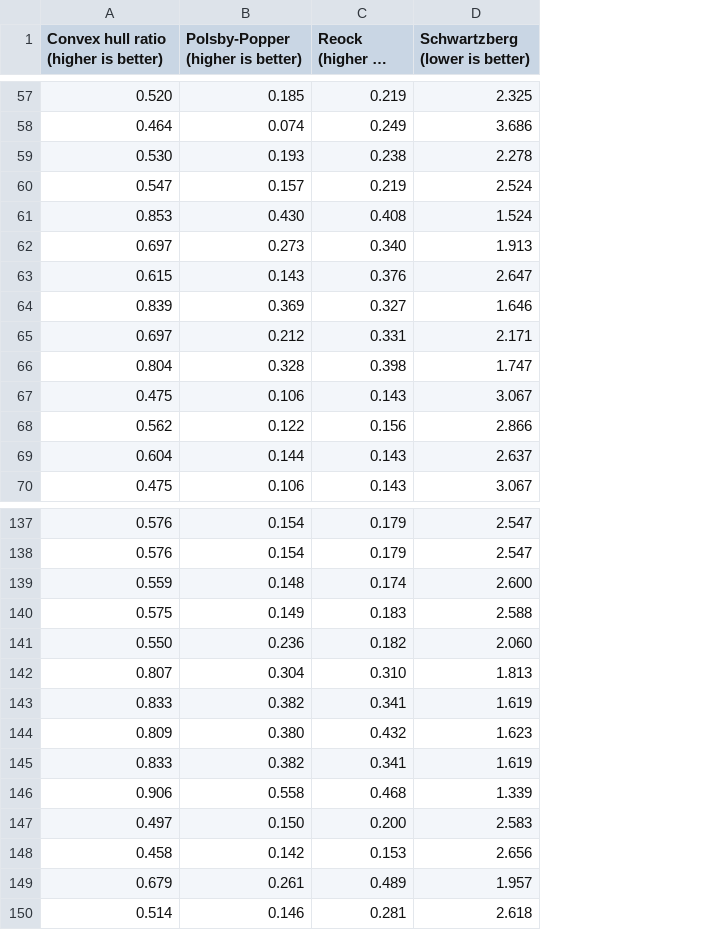
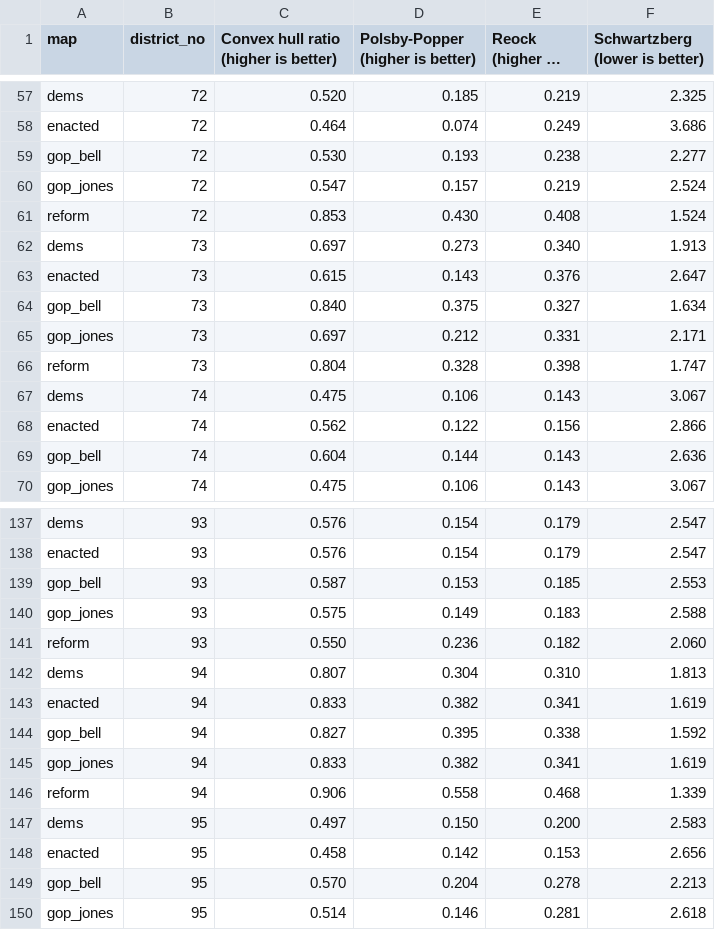
Before and after one commit to PrincetonUniversity/VA-gerrymander, a CSV file: Analysis/Compactness/compactness_comparison.csv, drawn as a sheet; only a part is shown, gaps mark what is left out; long unchanged cells end in …; removed rows and columns are numbered as before the commit, all else as after; the diff covers the shown part only; the diff names each change by its address in the sheet, - before the commit and + after, or states it on an @@ line.

Commit message:
adding GOP bell substitute compactness

```diff
--- a/Analysis/Compactness/compactness_comparison.csv
+++ b/Analysis/Compactness/compactness_comparison.csv
+column A (map), rows 57-63: dems | enacted | gop_bell | gop_jones | reform | dems | enacted; rows 65-70: gop_jones | reform | dems | enacted | gop_bell | gop_jones; rows 137-138: dems | enacted; rows 140-143: gop_jones | reform | dems | enacted; rows 145-148: gop_jones | reform | dems | enacted; row 150: gop_jones
+column B (district_no), rows 57-63: 72 | 72 | 72 | 72 | 72 | 73 | 73; rows 65-70: 73 | 73 | 74 | 74 | 74 | 74; rows 137-138: 93 | 93; rows 140-143: 93 | 93 | 94 | 94; rows 145-148: 94 | 94 | 95 | 95; row 150: 95
-F59 (Schwartzberg (lower is better)): 2.278
+F59 (Schwartzberg (lower is better)): 2.277
-row 64: 0.839 | 0.369 | 0.327 | 1.646
+row 64: gop_bell | 73 | 0.840 | 0.375 | 0.327 | 1.634
-F69 (Schwartzberg (lower is better)): 2.637
+F69 (Schwartzberg (lower is better)): 2.636
-row 139: 0.559 | 0.148 | 0.174 | 2.600
+row 139: gop_bell | 93 | 0.587 | 0.153 | 0.185 | 2.553
-row 144: 0.809 | 0.380 | 0.432 | 1.623
+row 144: gop_bell | 94 | 0.827 | 0.395 | 0.338 | 1.592
-row 149: 0.679 | 0.261 | 0.489 | 1.957
+row 149: gop_bell | 95 | 0.570 | 0.204 | 0.278 | 2.213
```
Also changed, not shown: 1 added row, 1 removed row and 4 edited cells elsewhere in this file, Analysis/Compactness/mean_compactness_comparison.csv.
